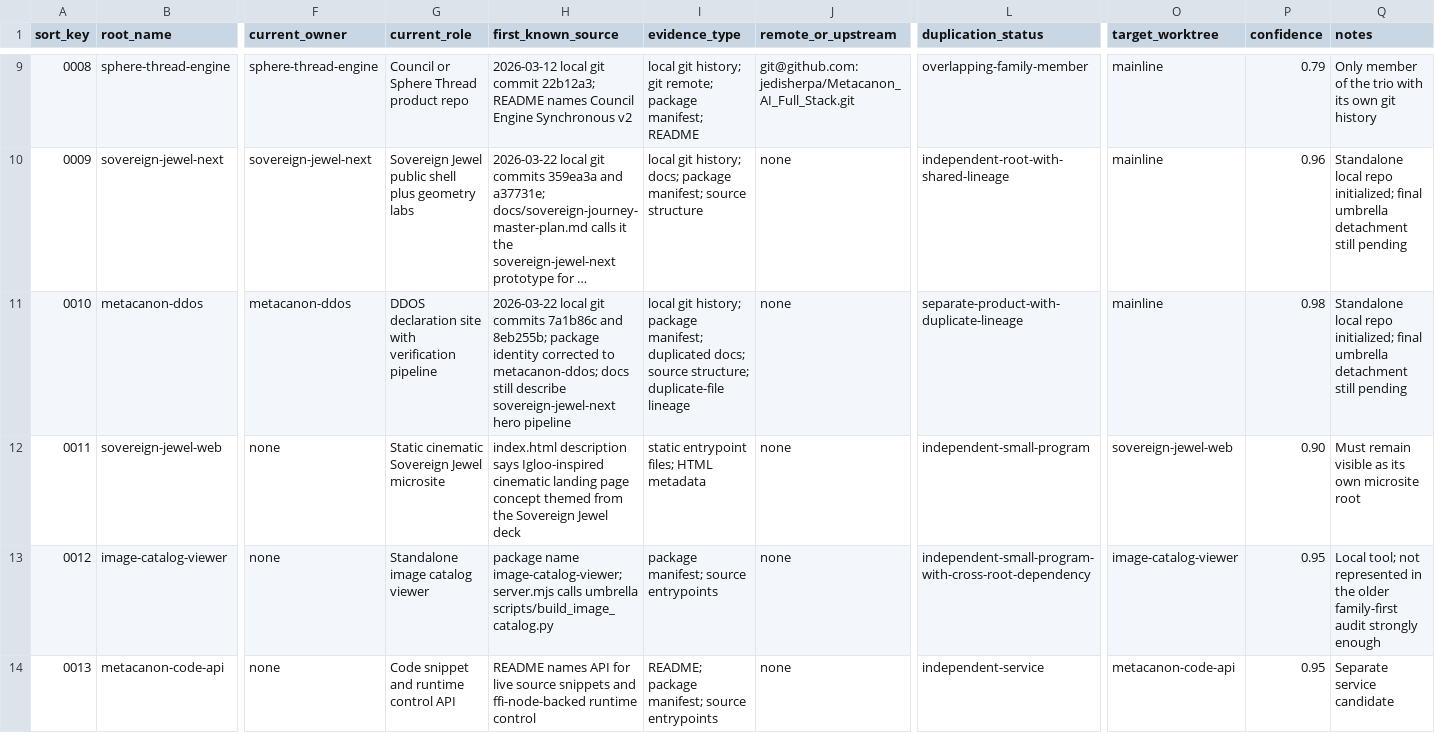
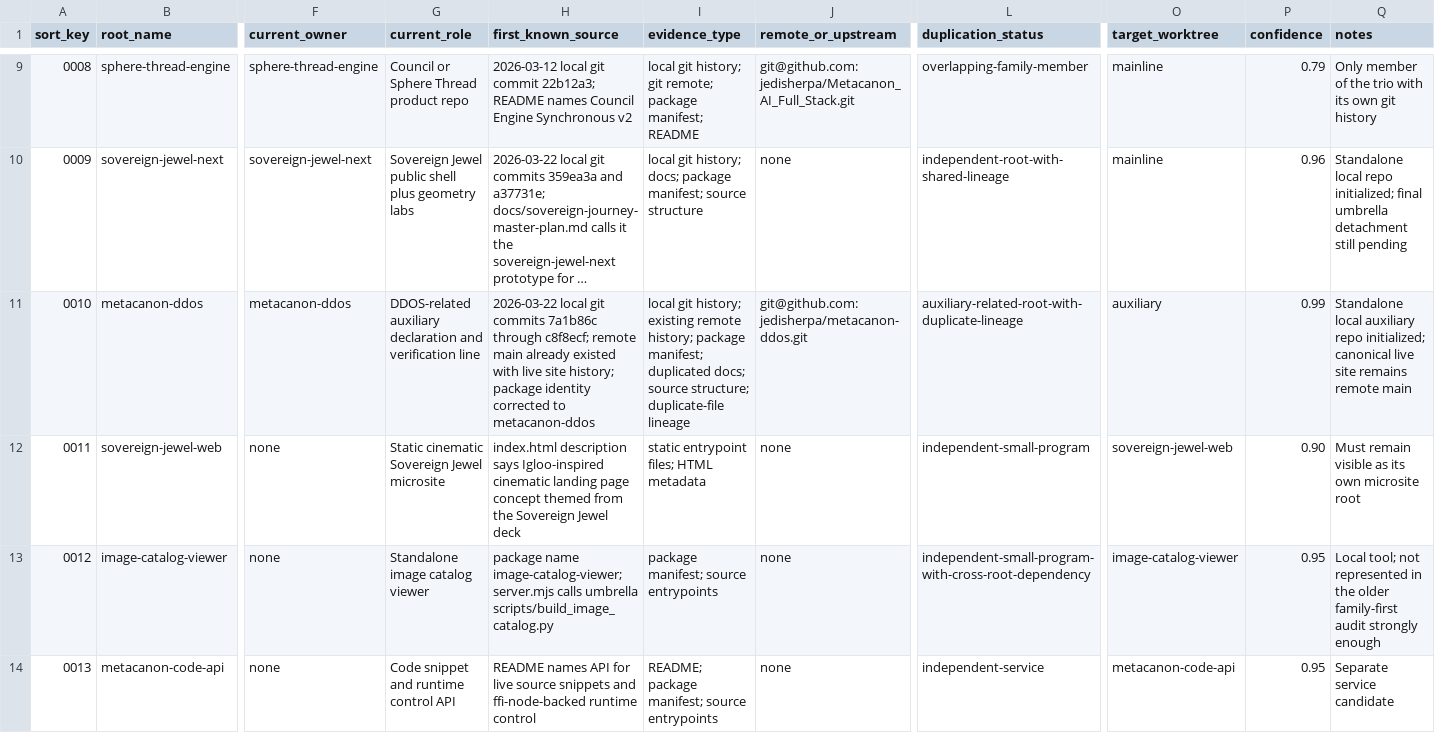
Before and after one commit to jedisherpa/Metacanon_AI_Full_Stack, a CSV file: WORKSPACE_ROOT_CENSUS_2026-03-22.csv, drawn as a sheet; only a part is shown, gaps mark what is left out; long unchanged cells end in …; the diff names each change by its address in the sheet, - before the commit and + after, or states it on an @@ line.

```diff
--- a/WORKSPACE_ROOT_CENSUS_2026-03-22.csv
+++ b/WORKSPACE_ROOT_CENSUS_2026-03-22.csv
-G11 (current_role): DDOS declaration site with verification pipeline
+G11 (current_role): DDOS-related auxiliary declaration and verification line
-H11 (first_known_source): …commits 7a1b86c and 8eb255b; package identity corrected to metacanon-ddos; docs still describe sovereign-jewel-next hero pipeline
+H11 (first_known_source): …commits 7a1b86c through c8f8ecf; remote main already existed with live site history; package identity corrected to metacanon-ddos
-I11 (evidence_type): …git history; package manifest;…
+I11 (evidence_type): …git history; existing remote history; package manifest;…
-J11 (remote_or_upstream): none
+J11 (remote_or_upstream): git@github.com:jedisherpa/metacanon-ddos.git
-L11 (duplication_status): separate-product-with-duplicate-lineage
+L11 (duplication_status): auxiliary-related-root-with-duplicate-lineage
-O11 (target_worktree): mainline
+O11 (target_worktree): auxiliary
-P11 (confidence): 0.98
+P11 (confidence): 0.99
-Q11 (notes): Standalone local repo initialized; final umbrella detachment still pending
+Q11 (notes): Standalone local auxiliary repo initialized; canonical live site remains remote main
```
Also changed, not shown: WORKSPACE_UNIT_CENSUS_2026-03-22.csv, WORKTREE_OWNERSHIP_MATRIX_2026-03-22.csv, 3 other files.
